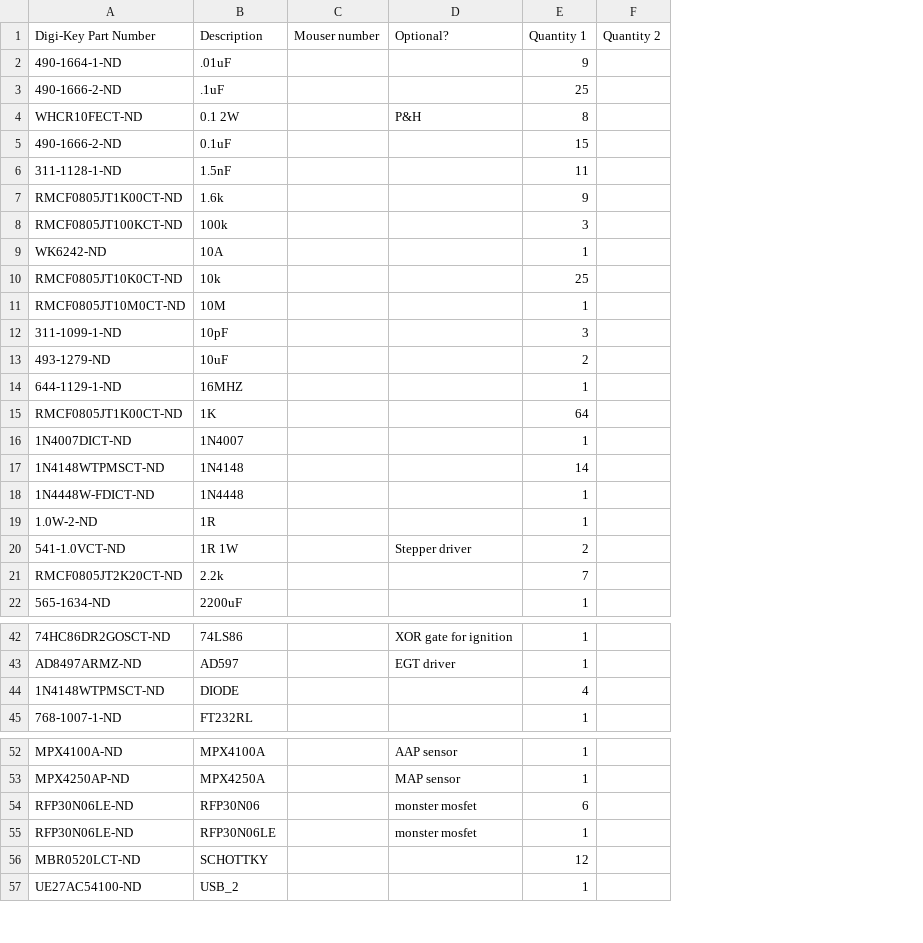
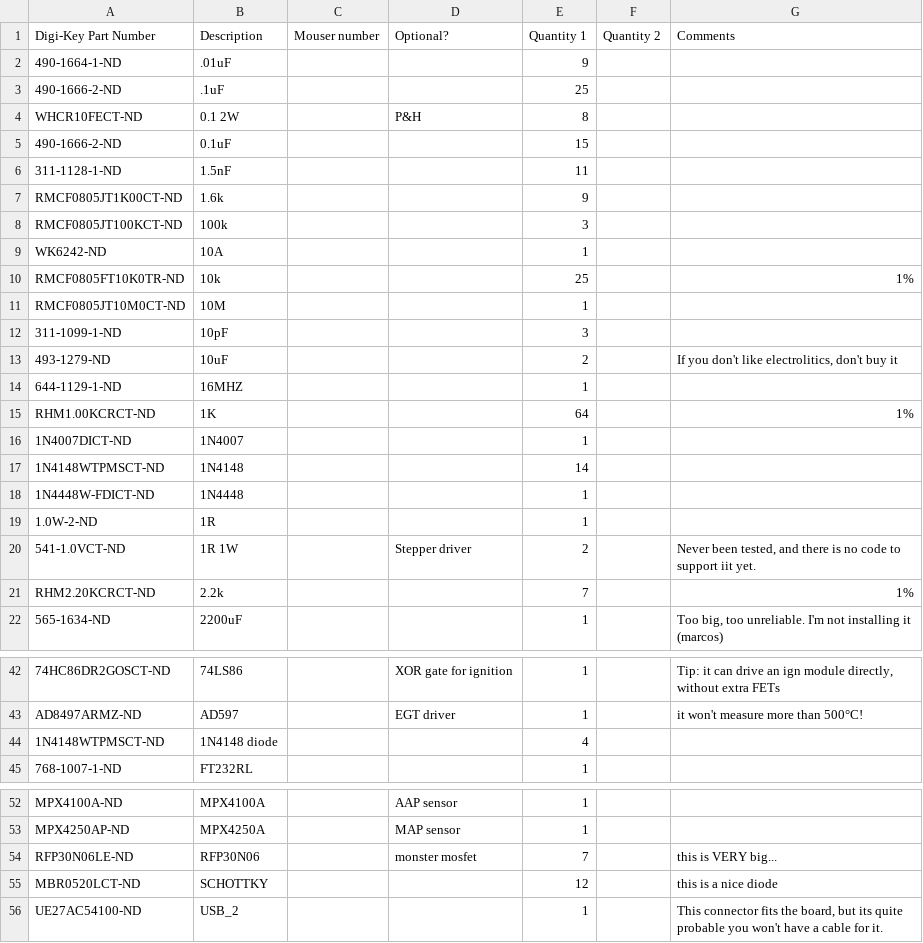
Before and after one commit to nitrousnrg/puma, a CSV file: BOMs/digikey BOM.csv, drawn as a sheet; only a part is shown, gaps mark what is left out; removed rows and columns are numbered as before the commit, all else as after; the diff covers the shown part only; the diff names each change by its address in the sheet, - before the commit and + after, or states it on an @@ line.

Commit message:
More comments to the BOM

```diff
--- a/BOMs/digikey BOM.csv
+++ b/BOMs/digikey BOM.csv
+column G (Comments), rows 10-22: 1% |  |  | If you don't like electrolitics, don't buy it |  | 1% |  |  |  |  | Never been tested, and there is no code to support iit yet. | 1% | Too big, too unreliable. I'm not installing it (marcos); rows 42-43: Tip: it can drive an ign module directly, without extra FETs | it won't measure more than 500°C!; rows 54-56: this is VERY big... | this is a nice diode | This connector fits the board, but its quite probable you won't have a cable for it.
-A10 (Digi-Key Part Number): RMCF0805JT10K0CT-ND
+A10 (Digi-Key Part Number): RMCF0805FT10K0TR-ND
-A15 (Digi-Key Part Number): RMCF0805JT1K00CT-ND
+A15 (Digi-Key Part Number): RHM1.00KCRCT-ND
-A21 (Digi-Key Part Number): RMCF0805JT2K20CT-ND
+A21 (Digi-Key Part Number): RHM2.20KCRCT-ND
-B44 (Description): DIODE
+B44 (Description): 1N4148 diode
-E54 (Quantity 1): 6
+E54 (Quantity 1): 7
-row 55: RFP30N06LE-ND | RFP30N06LE |  | monster mosfet | 1
```
Also changed, not shown: 3 edited cells elsewhere in this file.
